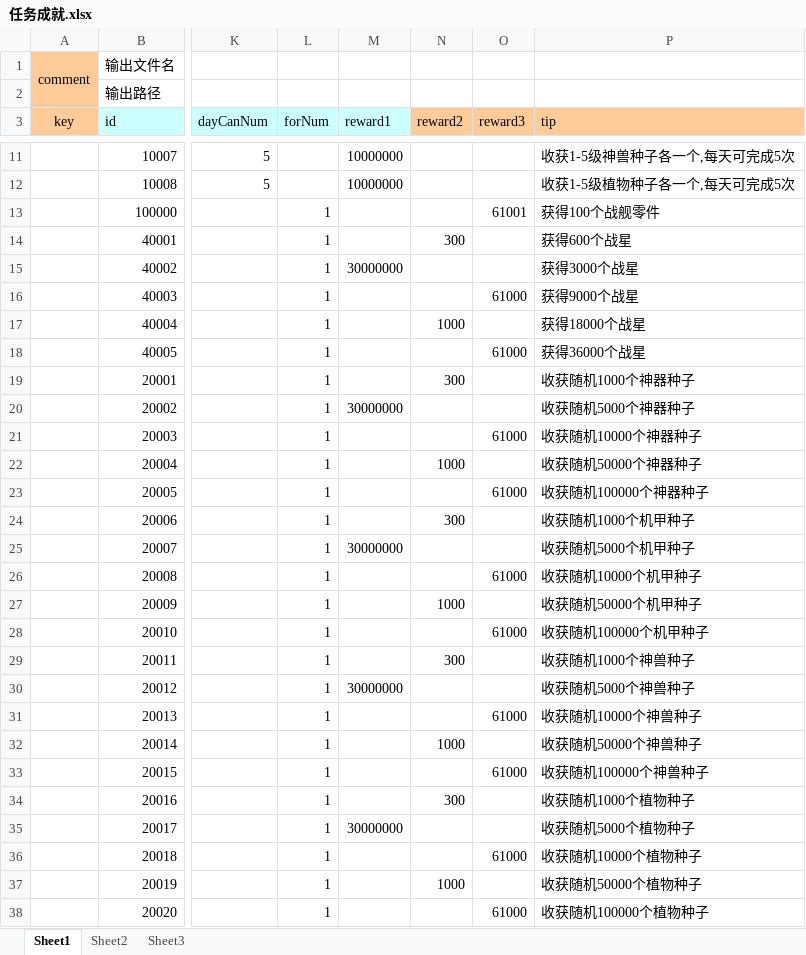
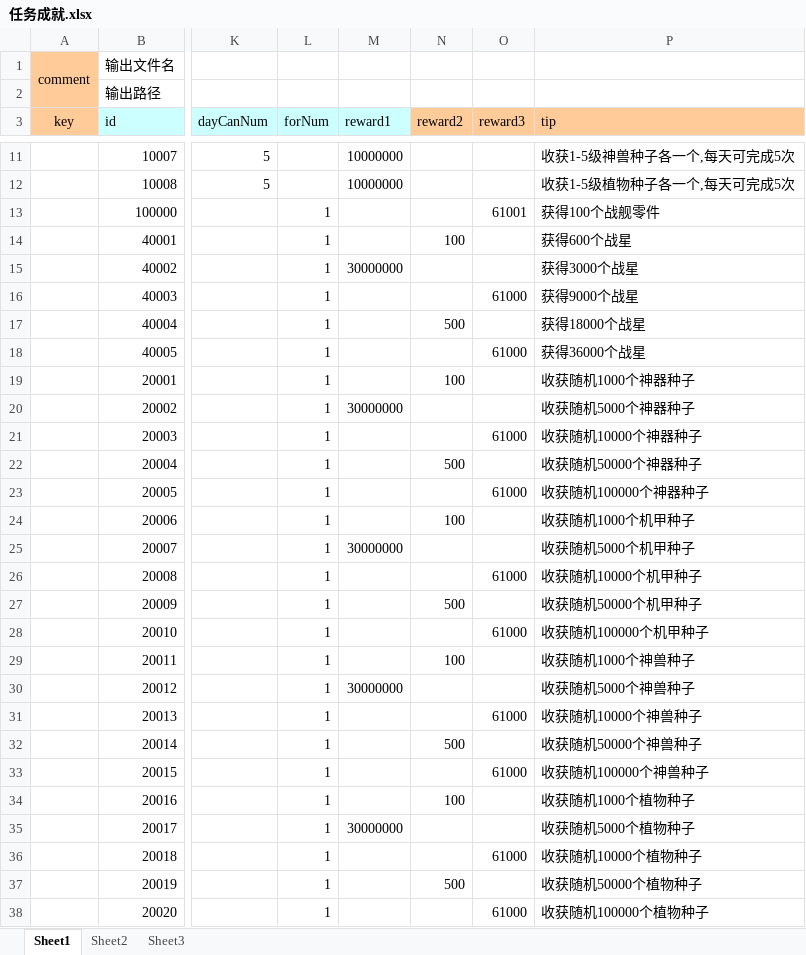
Before and after one commit to nsnwz/youjiang_svr, an Excel workbook: config/data/任务成就.xlsx, sheet Sheet1, drawn as a sheet; only a part is shown, gaps mark what is left out; values as stored, in another font and other column widths than the file's, no borders; the diff covers the shown part only; the diff names each change by its address in the sheet, - before the commit and + after, or states it on an @@ line.

```diff
--- a/config/data/任务成就.xlsx (sheet Sheet1)
+++ b/config/data/任务成就.xlsx (sheet Sheet1)
-N14 (reward2): 300
+N14 (reward2): 100
-N17 (reward2): 1000
+N17 (reward2): 500
-N19 (reward2): 300
+N19 (reward2): 100
-N22 (reward2): 1000
+N22 (reward2): 500
-N24 (reward2): 300
+N24 (reward2): 100
-N27 (reward2): 1000
+N27 (reward2): 500
-N29 (reward2): 300
+N29 (reward2): 100
-N32 (reward2): 1000
+N32 (reward2): 500
-N34 (reward2): 300
+N34 (reward2): 100
-N37 (reward2): 1000
+N37 (reward2): 500
```
Also changed, not shown: 1 edited cell elsewhere in this sheet, config/data/剧情战斗配置.xlsx, config/data/无尽模式.xlsx, 12 other files.
